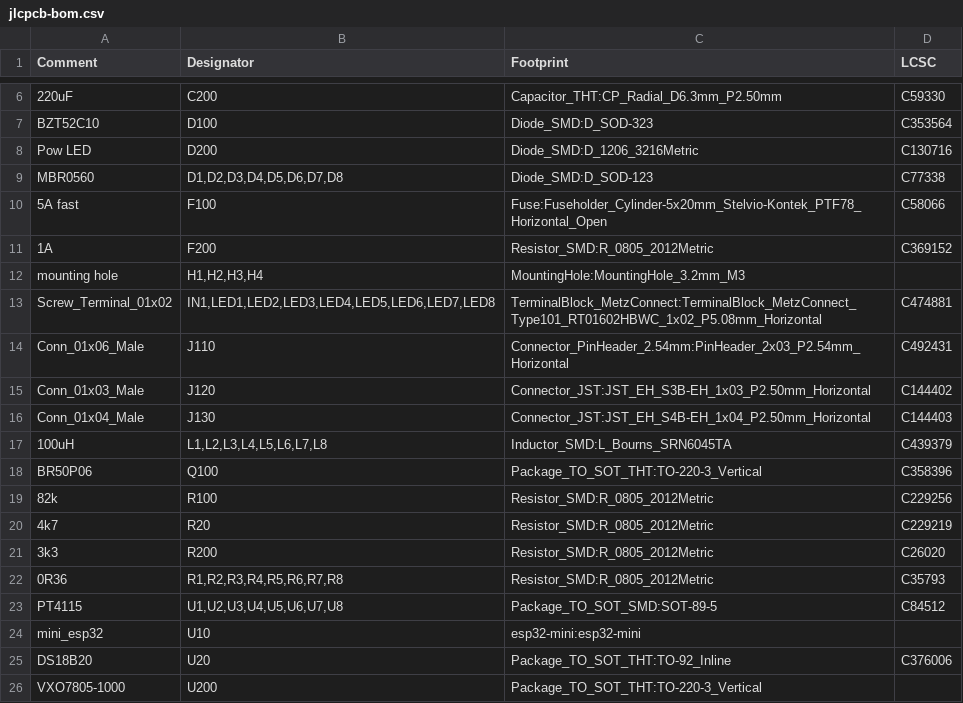
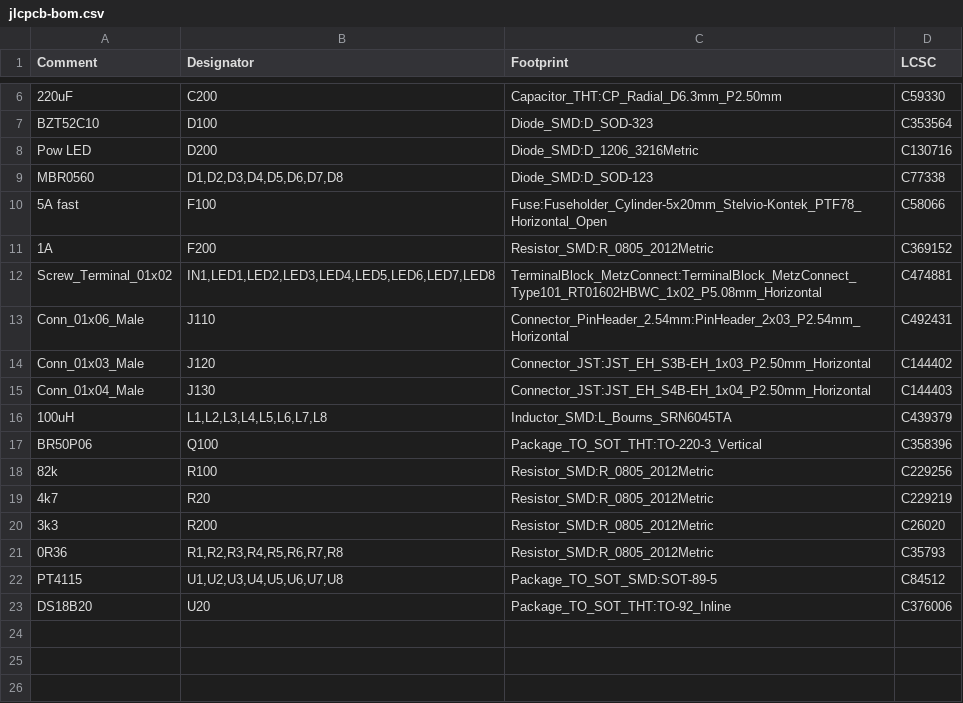
Before and after one commit to andilge/8ch-constant-current-LED-driver, a CSV file: gerber + drill/2021-12-13/jlcpcb-bom.csv, drawn as a sheet; only a part is shown, gaps mark what is left out; the diff names each change by its address in the sheet, - before the commit and + after, or states it on an @@ line.

Commit message:
deleting lines with false content in jlcpcb-bom.csv

```diff
--- a/gerber + drill/2021-12-13/jlcpcb-bom.csv
+++ b/gerber + drill/2021-12-13/jlcpcb-bom.csv
-row 12: mounting hole | H1,H2,H3,H4 | MountingHole:MountingHole_3.2mm_M3
-row 24: mini_esp32 | U10 | esp32-mini:esp32-mini
-row 26: VXO7805-1000 | U200 | Package_TO_SOT_THT:TO-220-3_Vertical
```
